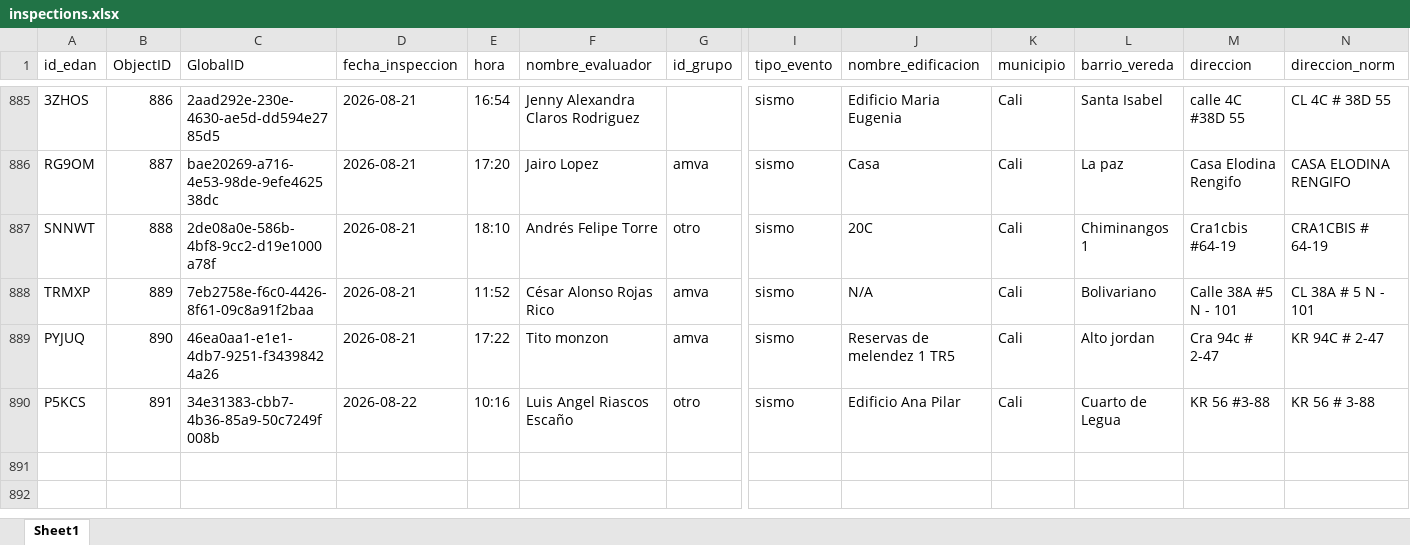
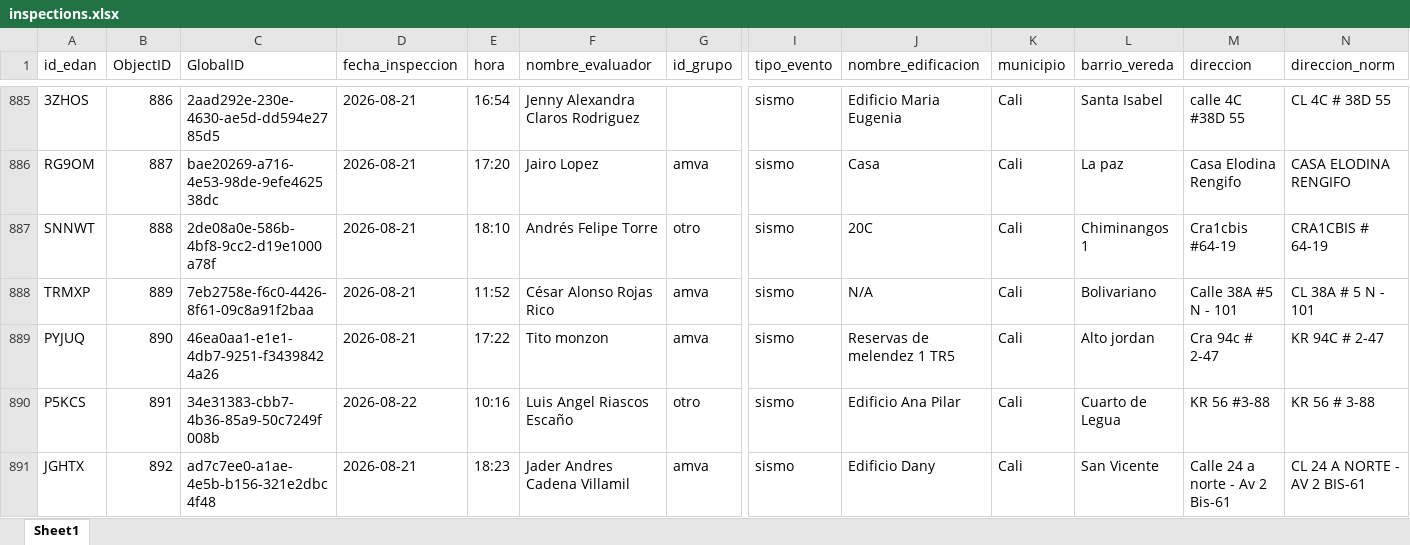
Before and after one commit to Juanpgm/sismo-cali-dashboard, an Excel workbook: web/data/inspections.xlsx, sheet Sheet1, drawn as a sheet; only a part is shown, gaps mark what is left out; values as stored, in another font and other column widths than the file's, no borders; rows hold the shown columns only; the diff names each change by its address in the sheet, - before the commit and + after, or states it on an @@ line.

Commit message:
chore: refresh dashboard data (auto)

```diff
--- a/web/data/inspections.xlsx (sheet Sheet1)
+++ b/web/data/inspections.xlsx (sheet Sheet1)
+row 891: JGHTX | 892 | ad7c7ee0-a1ae-4e5b-b156-321e2dbc4f48 | 2026-08-21 | 18:23 | Jader Andres Cadena Villamil | amva | sismo | Edificio Dany | Cali | San Vicente | Calle 24 a norte - Av 2 Bis-61 | CL 24 A NORTE - AV 2 BIS-61
```
Also changed, not shown: 2 other files.
